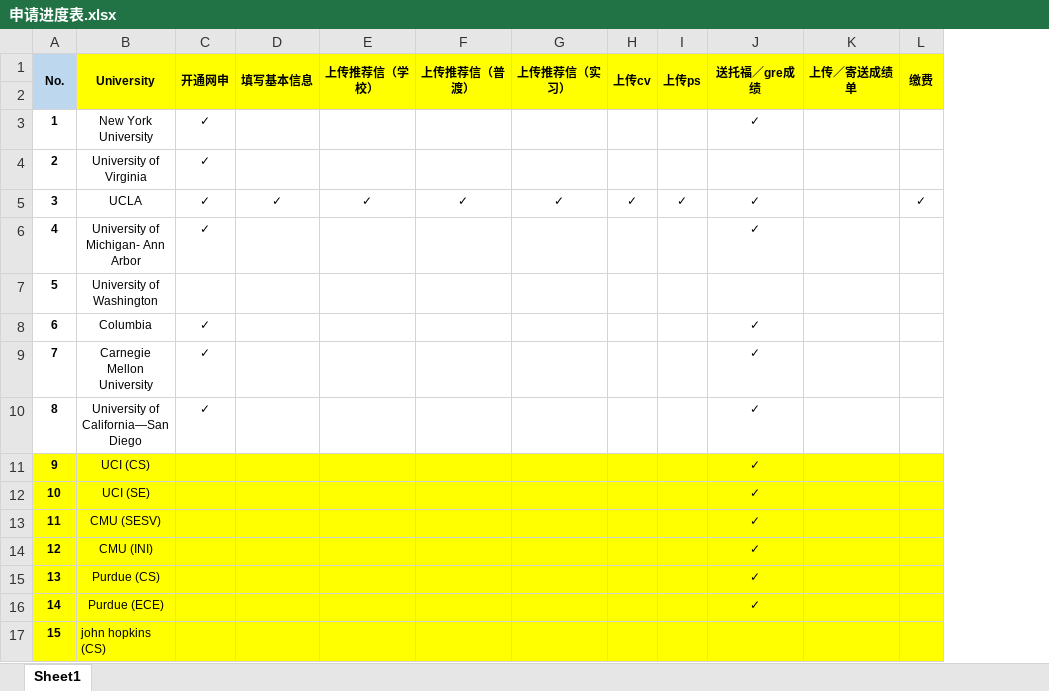
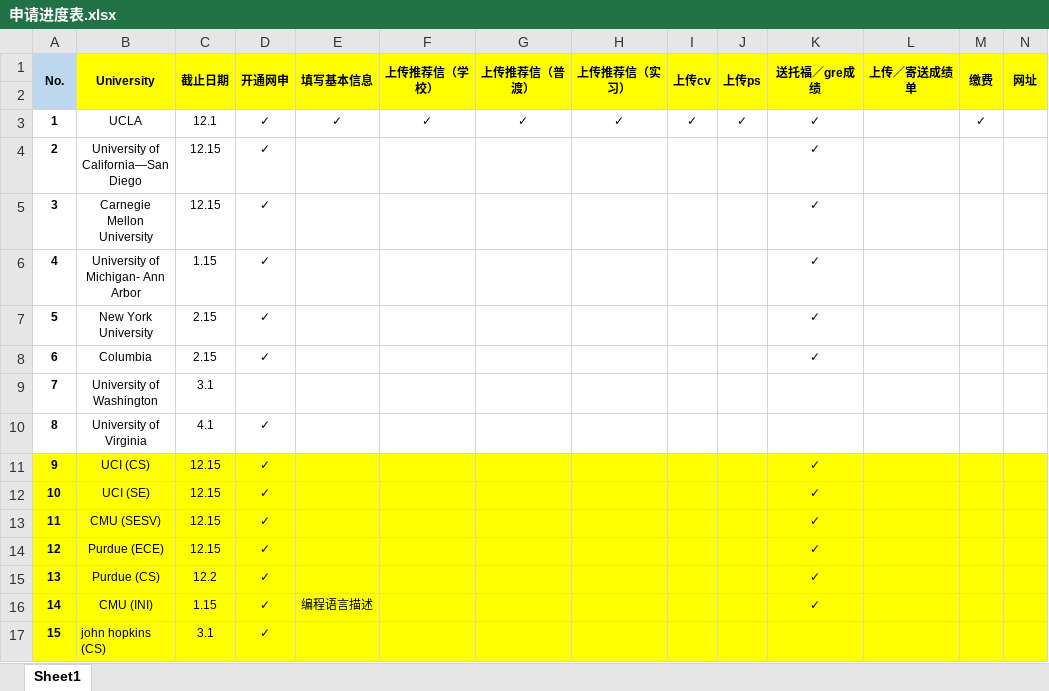
Before and after one commit to MrWWheat/application, an Excel workbook: 申请进度表.xlsx, sheet Sheet1, drawn as a sheet; values as stored, in another font and other column widths than the file's, no borders; addresses are those after the commit; the diff names each change by its address in the sheet, - before the commit and + after, or states it on an @@ line.

```diff
--- a/申请进度表.xlsx (sheet Sheet1)
+++ b/申请进度表.xlsx (sheet Sheet1)
+column C (截止日期), rows 3-17: 12.1 | 12.15 | 12.15 | 1.15 | 2.15 | 2.15 | 3.1 | 4.1 | 12.15 | 12.15 | 12.15 | 12.15 | 12.2 | 1.15 | 3.1
+column N (网址), empty
-B3 (University): New York University
+B3 (University): UCLA
-E3 (填写基本信息): (empty)
+E3 (填写基本信息): ✓
-F3 (上传推荐信（学校）): (empty)
+F3 (上传推荐信（学校）): ✓
-G3 (上传推荐信（普渡）): (empty)
+G3 (上传推荐信（普渡）): ✓
-H3 (上传推荐信（实习）): (empty)
+H3 (上传推荐信（实习）): ✓
-I3 (上传cv): (empty)
+I3 (上传cv): ✓
-J3 (上传ps): (empty)
+J3 (上传ps): ✓
-M3 (缴费): (empty)
+M3 (缴费): ✓
-B4 (University): University of Virginia
+B4 (University): University of California—San Diego
-K4 (送托福／gre成绩): (empty)
+K4 (送托福／gre成绩): ✓
-B5 (University): UCLA
+B5 (University): Carnegie Mellon University
-E5 (填写基本信息): ✓
+E5 (填写基本信息): (empty)
-F5 (上传推荐信（学校）): ✓
+F5 (上传推荐信（学校）): (empty)
-G5 (上传推荐信（普渡）): ✓
+G5 (上传推荐信（普渡）): (empty)
-H5 (上传推荐信（实习）): ✓
+H5 (上传推荐信（实习）): (empty)
-I5 (上传cv): ✓
+I5 (上传cv): (empty)
-J5 (上传ps): ✓
+J5 (上传ps): (empty)
-M5 (缴费): ✓
+M5 (缴费): (empty)
-B7 (University): University of Washington
+B7 (University): New York University
-D7 (开通网申): (empty)
+D7 (开通网申): ✓
-K7 (送托福／gre成绩): (empty)
+K7 (送托福／gre成绩): ✓
-B9 (University): Carnegie Mellon University
+B9 (University): University of Washington
-D9 (开通网申): ✓
+D9 (开通网申): (empty)
-K9:K10 (送托福／gre成绩): ✓
+K9:K10 (送托福／gre成绩): (empty)
-B10 (University): University of California—San Diego
+B10 (University): University of Virginia
-D11:D17 (开通网申): (empty)
+D11:D17 (开通网申): ✓
-B14 (University): CMU (INI)
+B14 (University): Purdue (ECE)
-B16 (University): Purdue (ECE)
+B16 (University): CMU (INI)
-E16 (填写基本信息): (empty)
+E16 (填写基本信息): 编程语言描述
```
Also changed, not shown: 3 other files.
